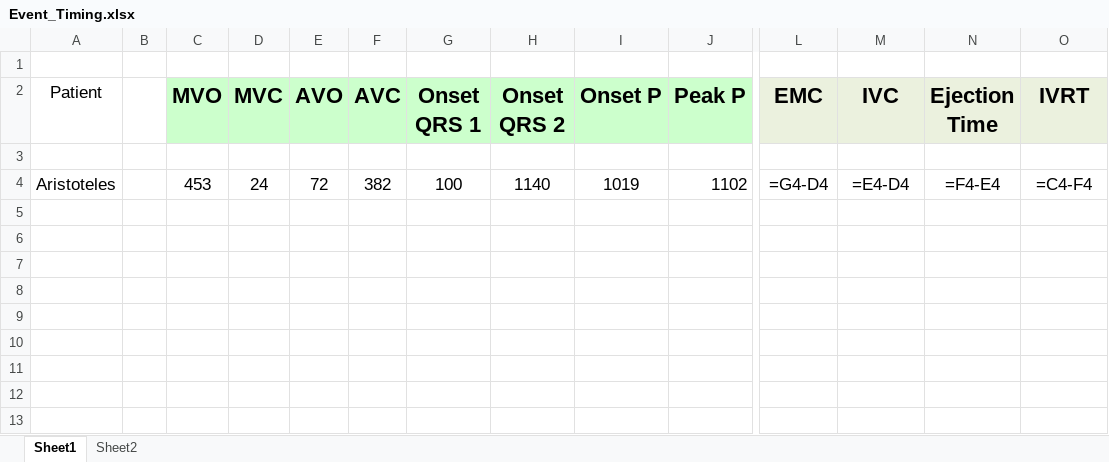
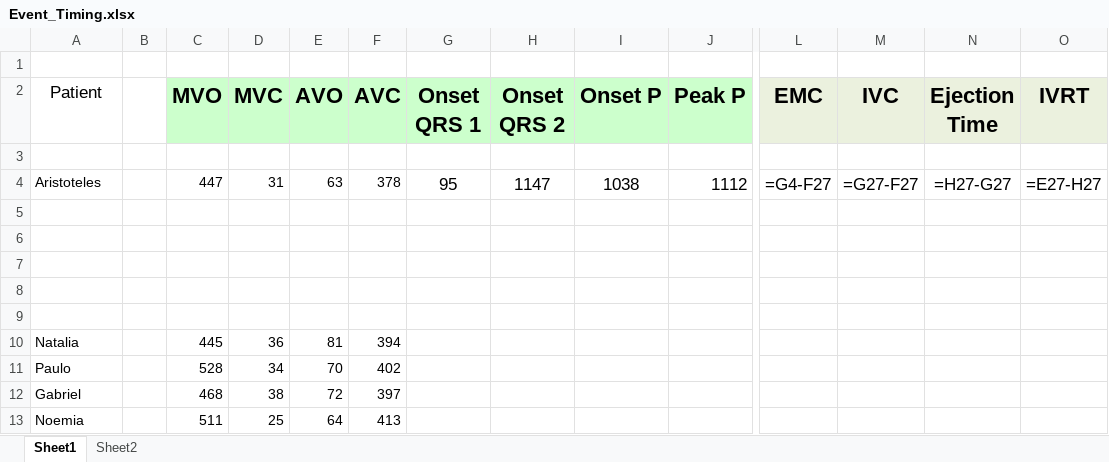
Before and after one commit to GPDS/Public-D-Station, an Excel workbook: Event_Timing.xlsx, sheet Sheet1, drawn as a sheet; only a part is shown, gaps mark what is left out; values as stored, in another font and other column widths than the file's, no borders; formulas without a stored value are shown as written; addresses are those after the commit; rows hold the shown columns only; the diff names each change by its address in the sheet, - before the commit and + after, or states it on an @@ line.

```diff
--- a/Event_Timing.xlsx (sheet Sheet1)
+++ b/Event_Timing.xlsx (sheet Sheet1)
+row 4: Aristoteles |  | 447 | 31 | 63 | 378 | 95 | 1147 | 1038 | 1112 | =G4-F27 | =G27-F27 | =H27-G27 | =E27-H27
-row 5: Aristoteles |  | 453 | 24 | 72 | 382 | 100 | 1140 | 1019 | 1102 | =G4-D4 | =E4-D4 | =F4-E4 | =C4-F4
+row 5: (empty)
+row 6: (empty)
+row 7: (empty)
+row 8: (empty)
+row 9: (empty)
+row 10: Natalia |  | 445 | 36 | 81 | 394
+row 11: Paulo |  | 528 | 34 | 70 | 402
+row 12: Gabriel |  | 468 | 38 | 72 | 397
+row 13: Noemia |  | 511 | 25 | 64 | 413
```
Also changed, not shown: 16 other files.
